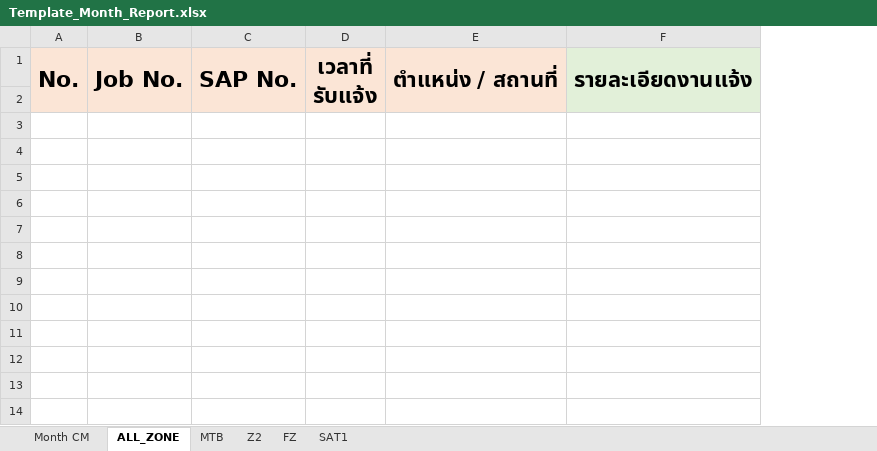
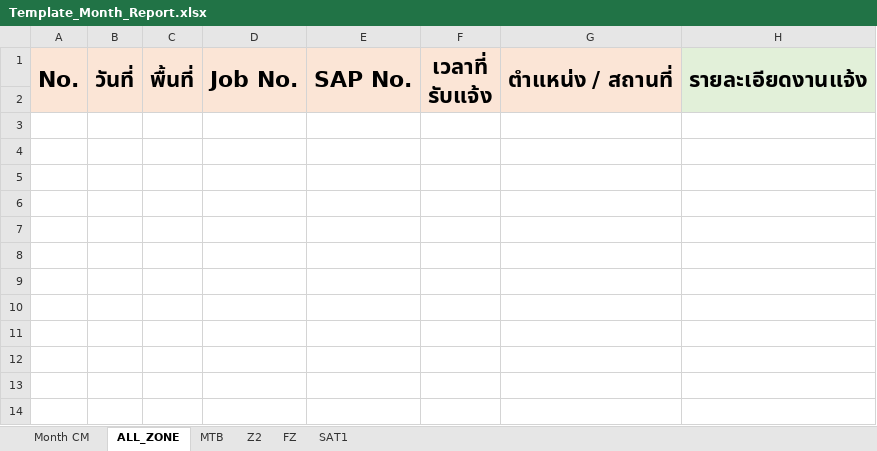
Before and after one commit to num2222/cm-report-app, an Excel workbook: Template_Month_Report.xlsx, sheet ALL_ZONE, drawn as a sheet; only a part is shown; values as stored, in another font and other column widths than the file's, no borders; 1 other sheet too large or unreadable and not compared; the diff names each change by its address in the sheet, - before the commit and + after, or states it on an @@ line.

```diff
--- a/Template_Month_Report.xlsx (sheet ALL_ZONE)
+++ b/Template_Month_Report.xlsx (sheet ALL_ZONE)
+column B, row 1: วันที่
+column C, row 1: พื้นที่
```
Also changed, not shown: sheet MTB, sheet Z2, sheet FZ, formulas that keep their value.
